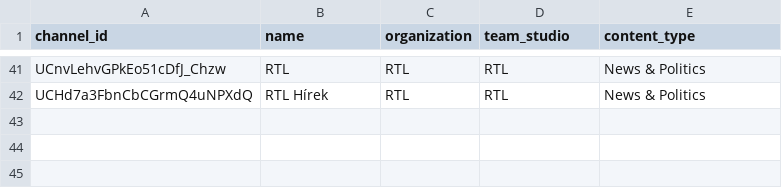
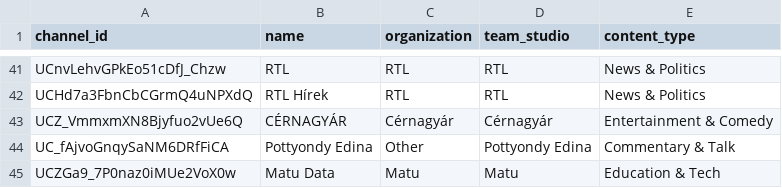
Before and after one commit to Matu94/YT-SF-Agentic, a CSV file: dbt/seeds/channels_hierarchy.csv, drawn as a sheet; only a part is shown, gaps mark what is left out; the diff names each change by its address in the sheet, - before the commit and + after, or states it on an @@ line.

```diff
--- a/dbt/seeds/channels_hierarchy.csv
+++ b/dbt/seeds/channels_hierarchy.csv
+row 43: UCZ_VmmxmXN8Bjyfuo2vUe6Q | CÉRNAGYÁR | Cérnagyár | Cérnagyár | Entertainment & Comedy
+row 44: UC_fAjvoGnqySaNM6DRfFiCA | Pottyondy Edina | Other | Pottyondy Edina | Commentary & Talk
+row 45: UCZGa9_7P0naz0iMUe2VoX0w | Matu Data | Matu | Matu | Education & Tech
```
Also changed, not shown: 3 other files.
